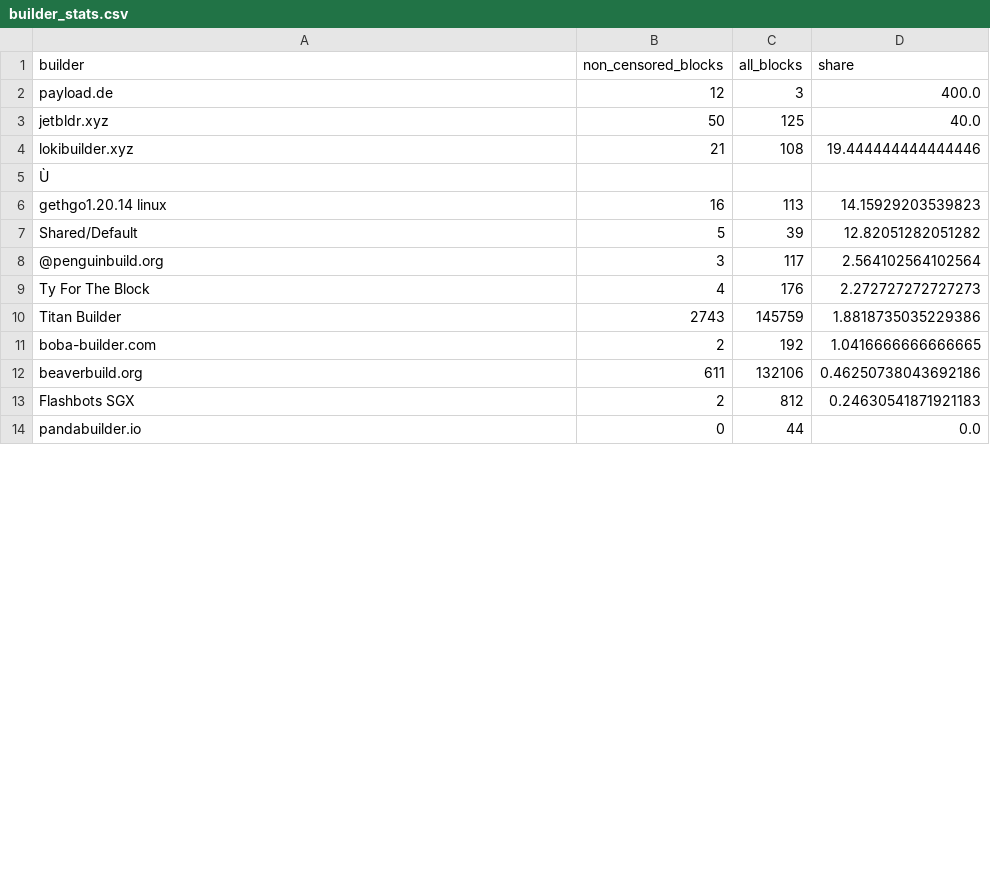
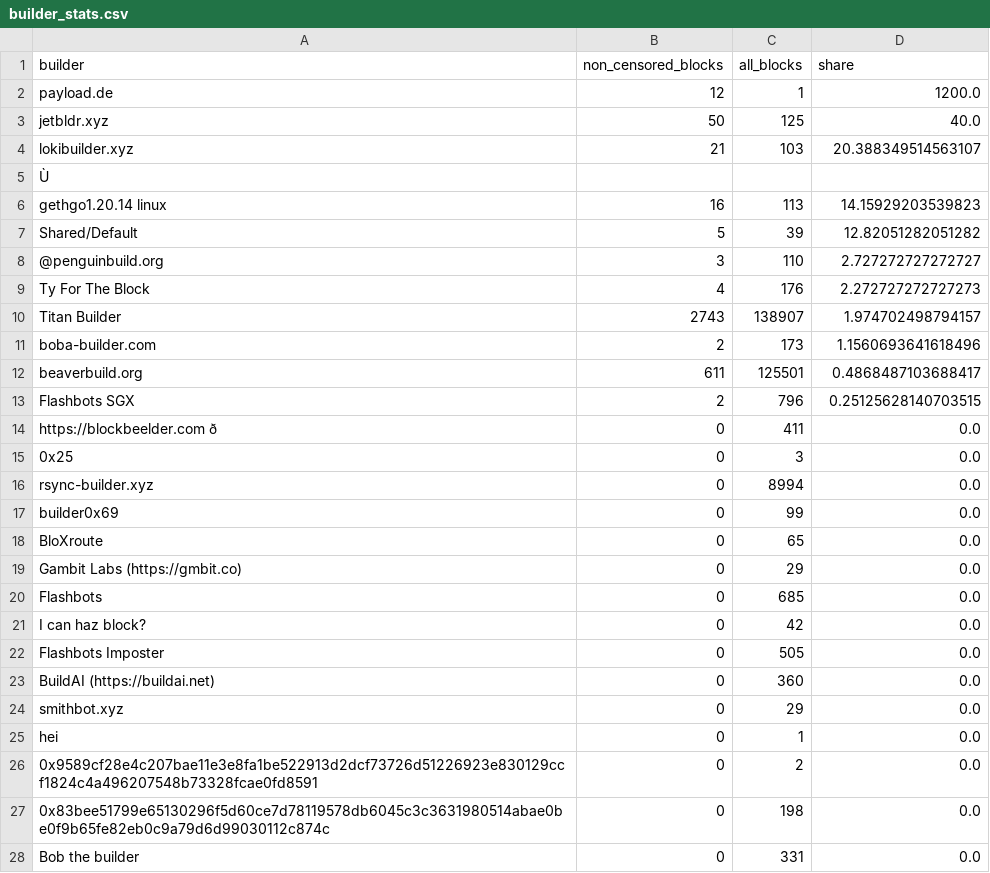
Before and after one commit to nerolation/censorship.pics, a CSV file: data/builder_stats.csv, drawn as a sheet; only a part is shown; the shorter side is filled out with more unchanged rows; the diff covers the shown part only; the diff names each change by its address in the sheet, - before the commit and + after, or states it on an @@ line.

```diff
--- a/data/builder_stats.csv
+++ b/data/builder_stats.csv
-C2 (all_blocks): 3
+C2 (all_blocks): 1
-D2 (share): 400.0
+D2 (share): 1200.0
-C4 (all_blocks): 108
+C4 (all_blocks): 103
-D4 (share): 19.444444444444446
+D4 (share): 20.388349514563107
-C8 (all_blocks): 117
+C8 (all_blocks): 110
-D8 (share): 2.564102564102564
+D8 (share): 2.727272727272727
-C10 (all_blocks): 145759
+C10 (all_blocks): 138907
-D10 (share): 1.8818735035229386
+D10 (share): 1.974702498794157
-C11 (all_blocks): 192
+C11 (all_blocks): 173
-D11 (share): 1.0416666666666665
+D11 (share): 1.1560693641618496
-C12 (all_blocks): 132106
+C12 (all_blocks): 125501
-D12 (share): 0.46250738043692186
+D12 (share): 0.4868487103688417
-C13 (all_blocks): 812
+C13 (all_blocks): 796
-D13 (share): 0.24630541871921183
+D13 (share): 0.25125628140703515
+row 14: https://blockbeelder.com ð | 0 | 411 | 0.0
@@ row 30 moved to row 15: 0x25 @@
+row 16: rsync-builder.xyz | 0 | 8994 | 0.0
@@ row 23 moved to row 17: builder0x69 @@
+row 18: BloXroute | 0 | 65 | 0.0
+row 19: Gambit Labs (https://gmbit.co) | 0 | 29 | 0.0
+row 20: Flashbots | 0 | 685 | 0.0
+row 21: I can haz block? | 0 | 42 | 0.0
+row 22: Flashbots Imposter | 0 | 505 | 0.0
+row 23: BuildAI (https://buildai.net) | 0 | 360 | 0.0
@@ row 22 moved to row 24: smithbot.xyz @@
@@ row 27 moved to row 25: hei @@
@@ row 19 moved to row 26: 0x9589cf28e4c207bae11e3e8fa1be522913d2dc… @@
@@ row 26 moved to row 27: 0x83bee51799e65130296f5d60ce7d78119578db… @@
+row 28: Bob the builder | 0 | 331 | 0.0
```
Also changed, not shown: 1 added row, 10 removed rows and 3 moved rows elsewhere in this file, data/censorship_stats.csv, data/relay_stats.csv, 1 other file.
